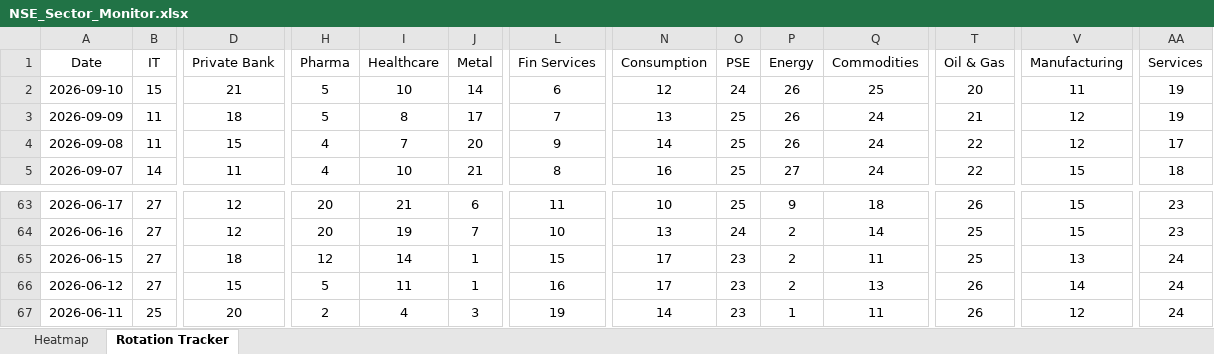
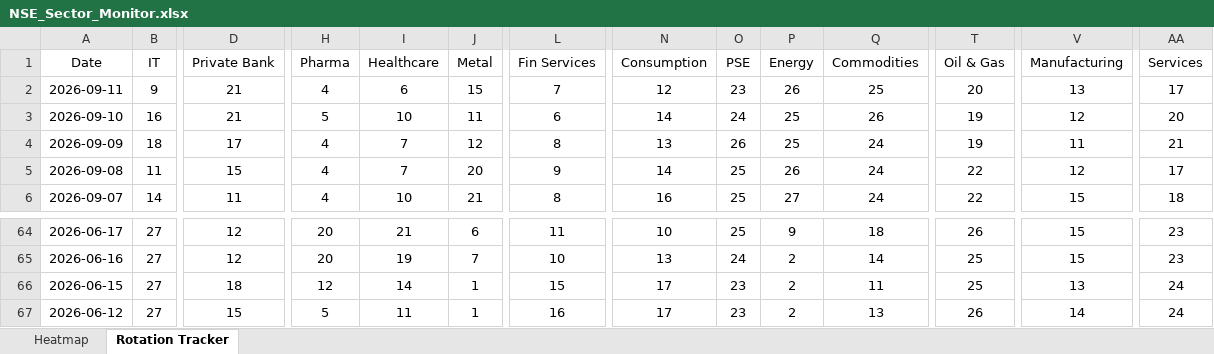
Before and after one commit to chethanshivaraju94-netizen/nse-market-monitor, an Excel workbook: NSE_Sector_Monitor.xlsx, sheet Rotation Tracker, drawn as a sheet; only a part is shown, gaps mark what is left out; values as stored, in another font and other column widths than the file's, no borders; conditional formats not drawn; removed rows and columns are numbered as before the commit, all else as after; rows hold the shown columns only; the diff covers the shown part only; the diff names each change by its address in the sheet, - before the commit and + after, or states it on an @@ line.

```diff
--- a/NSE_Sector_Monitor.xlsx (sheet Rotation Tracker)
+++ b/NSE_Sector_Monitor.xlsx (sheet Rotation Tracker)
+row 2: 2026-09-11 | 9 | 21 | 4 | 6 | 15 | 7 | 12 | 23 | 26 | 25 | 20 | 13 | 17
-B3 (IT): 15
+B3 (IT): 16
-J3 (Metal): 14
+J3 (Metal): 11
-N3 (Consumption): 12
+N3 (Consumption): 14
-P3:P4 (Energy): 26
+P3:P4 (Energy): 25
-Q3 (Commodities): 25
+Q3 (Commodities): 26
-T3 (Oil & Gas): 20
+T3 (Oil & Gas): 19
-V3 (Manufacturing): 11
+V3 (Manufacturing): 12
-AA3 (Services): 19
+AA3 (Services): 20
-B4 (IT): 11
+B4 (IT): 18
-D4 (Private Bank): 18
+D4 (Private Bank): 17
-H4 (Pharma): 5
+H4 (Pharma): 4
-I4 (Healthcare): 8
+I4 (Healthcare): 7
-J4 (Metal): 17
+J4 (Metal): 12
-L4 (Fin Services): 7
+L4 (Fin Services): 8
-O4 (PSE): 25
+O4 (PSE): 26
-T4 (Oil & Gas): 21
+T4 (Oil & Gas): 19
-V4 (Manufacturing): 12
+V4 (Manufacturing): 11
-AA4 (Services): 19
+AA4 (Services): 21
-row 67: 2026-06-11 | 25 | 20 | 2 | 4 | 3 | 19 | 14 | 23 | 1 | 11 | 26 | 12 | 24
```
Also changed, not shown: 2 edited cells elsewhere in this sheet, sheet Heatmap, NSE_Market_Monitor.xlsx.
